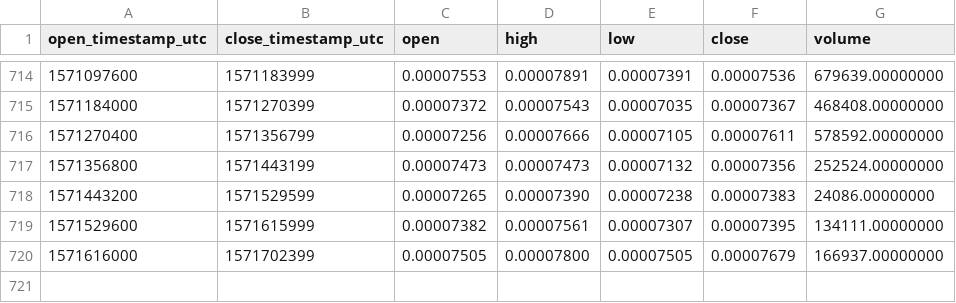
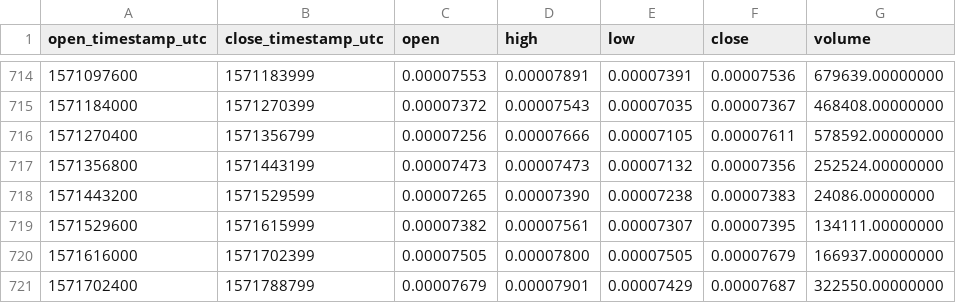
Before and after one commit to cryptobigbro/binance-YOYOETH, a CSV file: binance-YOYOETH-1d.csv, drawn as a sheet; only a part is shown, gaps mark what is left out; the diff names each change by its address in the sheet, - before the commit and + after, or states it on an @@ line.

Commit message:
Update OHLCV data.

```diff
--- a/binance-YOYOETH-1d.csv
+++ b/binance-YOYOETH-1d.csv
+row 721: 1571702400 | 1571788799 | 0.00007679 | 0.00007901 | 0.00007429 | 0.00007687 | 322550.00000000
```
Also changed, not shown: 1 other file.
